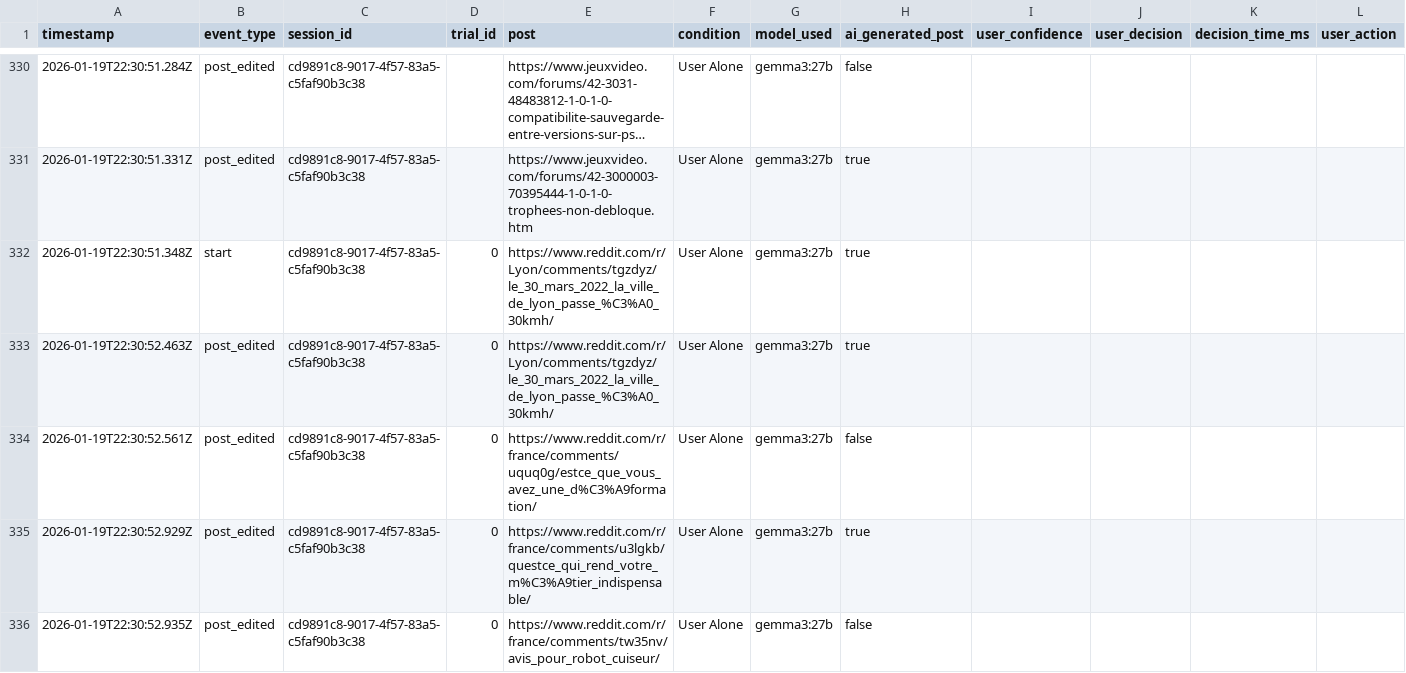
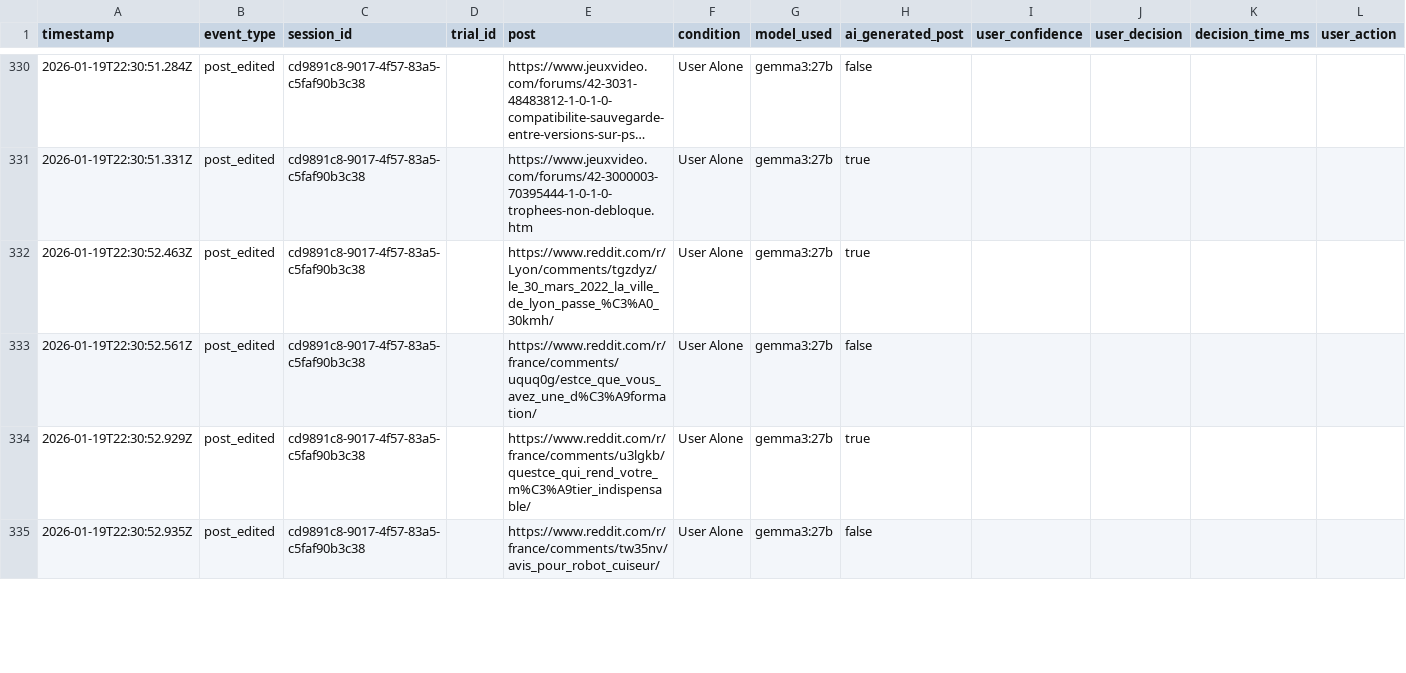
Before and after one commit to VictorFleiser/AI-Detection-Extension, a CSV file: logs/logs.csv, drawn as a sheet; only a part is shown, gaps mark what is left out; long unchanged cells end in …; removed rows and columns are numbered as before the commit, all else as after; rows hold the shown columns only; the diff covers the shown part only; the diff names each change by its address in the sheet, - before the commit and + after, or states it on an @@ line.

```diff
--- a/logs/logs.csv
+++ b/logs/logs.csv
-row 332: 2026-01-19T22:30:51.348Z | start | cd9891c8-9017-4f57-83a5-c5faf90b3c38 | 0 | https://www.reddit.com/r/Lyon/comments/tgzdyz/le_30_mars_2022_la_ville_de_lyon_passe_%C3%A0_30kmh/ | User Alone | gemma3:27b | true
-D332:D335 (trial_id): 0
+D332:D335 (trial_id): (empty)
```
Also changed, not shown: 1 added row and 4 edited cells elsewhere in this file, 2 other files.
